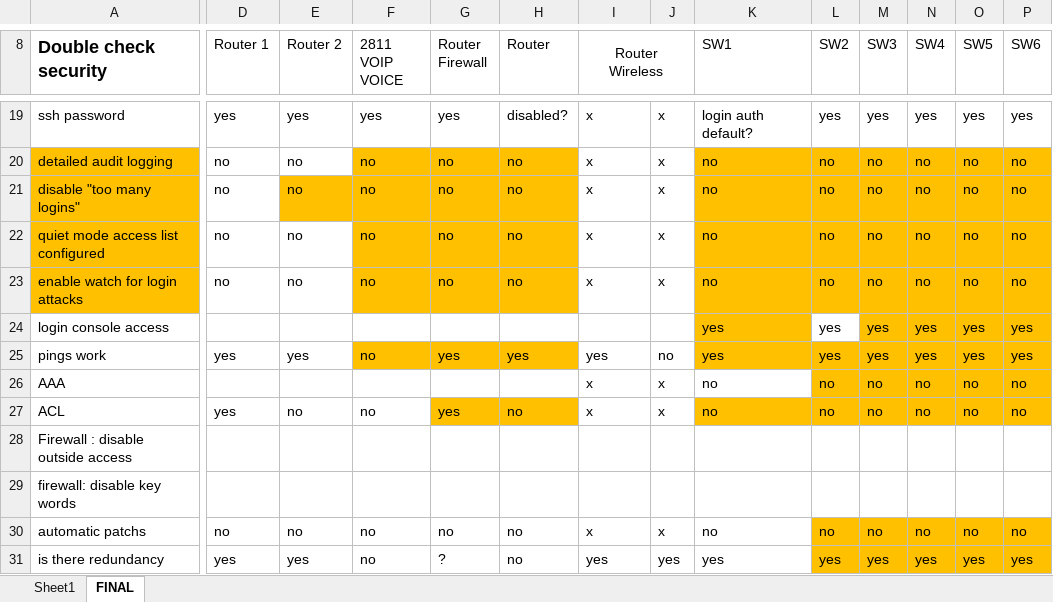
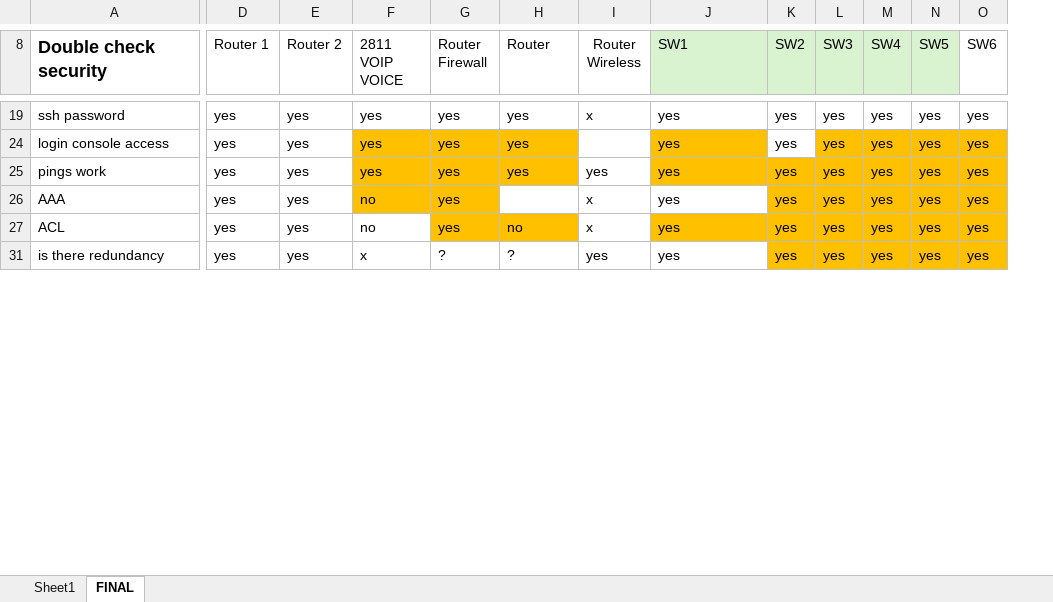
Before and after one commit to MaxCIoan/Packet-tracer-TEAM, an Excel workbook: FINAL - checklist hardening measures.xlsx, sheet FINAL, drawn as a sheet; only a part is shown, gaps mark what is left out; values as stored, in another font and other column widths than the file's, no borders; conditional formats not drawn; removed rows and columns are numbered as before the commit, all else as after; rows hold the shown columns only; the diff covers the shown part only; the diff names each change by its address in the sheet, - before the commit and + after, or states it on an @@ line.

```diff
--- a/FINAL - checklist hardening measures.xlsx (sheet FINAL)
+++ b/FINAL - checklist hardening measures.xlsx (sheet FINAL)
-column J, row 19: x; rows 25-27: no | x | x; row 31: yes
-I8:J8 merged
-J8:N8 fill: none
+J8:N8 fill: #D9F2D0
-H19 (Router): disabled?
+H19 (Router): yes
-J19 (SW1): login auth default?
+J19 (SW1): yes
-row 20: detailed audit logging | no | no | no | no | no | x | x | no | no | no | no | no | no
-row 21: disable "too many logins" | no | no | no | no | no | x | x | no | no | no | no | no | no
-row 22: quiet mode access list configured | no | no | no | no | no | x | x | no | no | no | no | no | no
-row 23: enable watch for login attacks | no | no | no | no | no | x | x | no | no | no | no | no | no
-D24 (Router 1): (empty)
+D24 (Router 1): yes
-E24 (Router 2): (empty)
+E24 (Router 2): yes
-F24 (2811 VOIP VOICE): (empty)
+F24 (2811 VOIP VOICE): yes
-F24:H24 fill: none
+F24:H24 fill: #FFC000
-G24 (Router Firewall): (empty)
+G24 (Router Firewall): yes
-H24 (Router): (empty)
+H24 (Router): yes
-F25 (2811 VOIP VOICE): no
+F25 (2811 VOIP VOICE): yes
-D26 (Router 1): (empty)
+D26 (Router 1): yes
-E26 (Router 2): (empty)
+E26 (Router 2): yes
-F26 (2811 VOIP VOICE): (empty)
+F26 (2811 VOIP VOICE): no
-F26:G26 fill: none
+F26:G26 fill: #FFC000
-G26 (Router Firewall): (empty)
+G26 (Router Firewall): yes
-J26:J27 (SW1): no
+J26:J27 (SW1): yes
-K26:K27 (SW2): no
+K26:K27 (SW2): yes
-L26:L27 (SW3): no
+L26:L27 (SW3): yes
-M26:M27 (SW4): no
+M26:M27 (SW4): yes
-N26:N27 (SW5): no
+N26:N27 (SW5): yes
-O26:O27 (SW6): no
+O26:O27 (SW6): yes
-E27 (Router 2): no
+E27 (Router 2): yes
@@ row 28 hidden: Firewall : disable outside access @@
@@ row 29 hidden: firewall: disable key words @@
-row 30: automatic patchs | no | no | no | no | no | x | x | no | no | no | no | no | no
-F31 (2811 VOIP VOICE): no
+F31 (2811 VOIP VOICE): x
-H31 (Router): no
+H31 (Router): ?
```
Also changed, not shown: 1 removed row, 52 edited cells, cell formats and merged cells elsewhere in this sheet.
